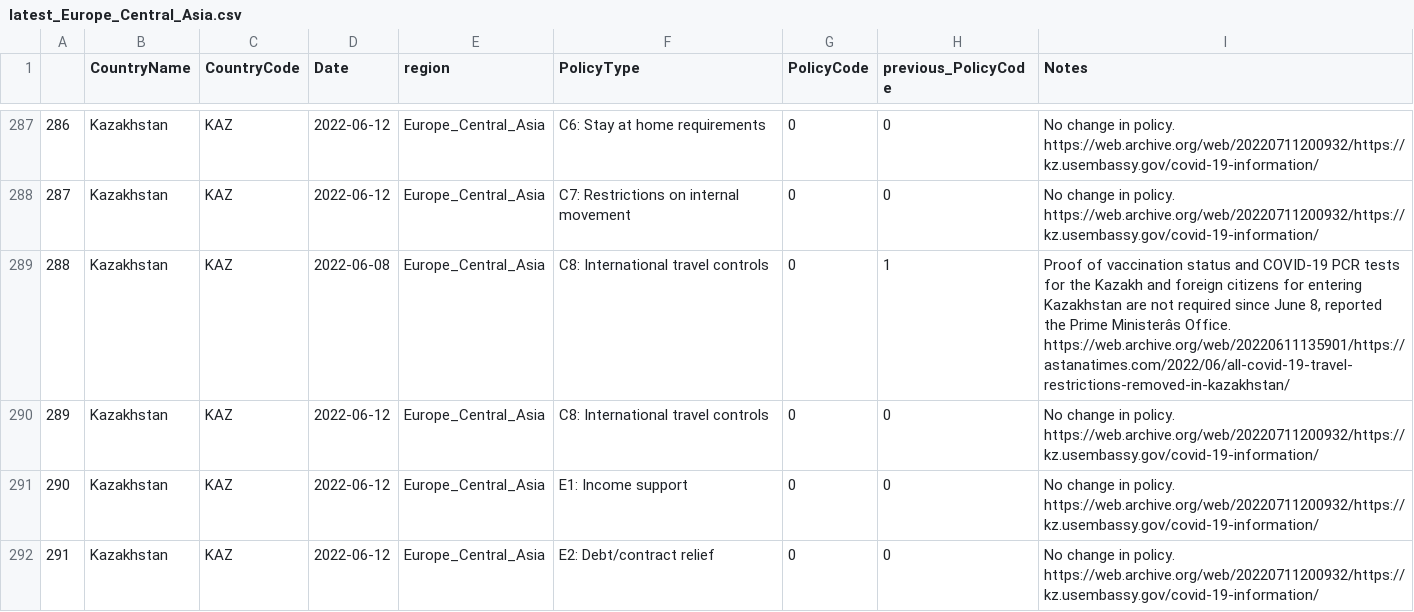
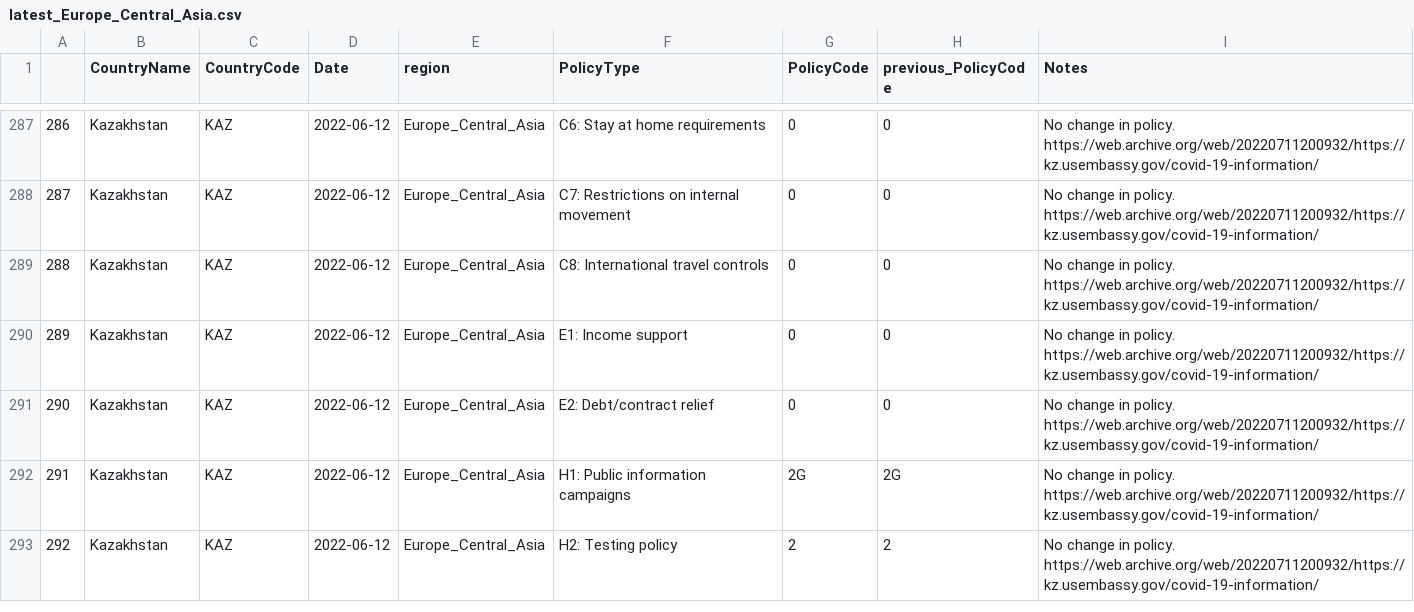
Before and after one commit to tatlowhelen/covid-policy-scratchpad, a CSV file: regional_changes/latest_Europe_Central_Asia.csv, drawn as a sheet; only a part is shown, gaps mark what is left out; the shorter side is filled out with more unchanged rows; removed rows and columns are numbered as before the commit, all else as after; the diff names each change by its address in the sheet, - before the commit and + after, or states it on an @@ line.

```diff
--- a/regional_changes/latest_Europe_Central_Asia.csv
+++ b/regional_changes/latest_Europe_Central_Asia.csv
-row 289: 288 | Kazakhstan | KAZ | 2022-06-08 | Europe_Central_Asia | C8: International travel controls | 0 | 1 | Proof of vaccination status and COVID-19 PCR tests for the Kazakh and foreign citizens for entering Kazakhstan are not required since June 8, reported the Prime Ministerâs Office. https://web.archive.org/web/20220611135901/https://astanatimes.com/2022/06/all-covid-19-travel-restrictions-removed-in-kazakhstan/
@@ column A renumbered from row 289 down @@
```
Also changed, not shown: regional_changes/latest_sub_Saharan_Africa.csv, 13 other files.
